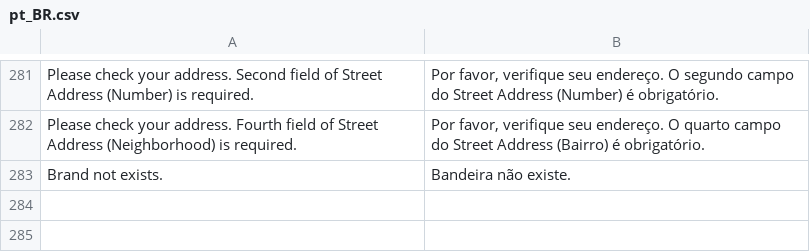
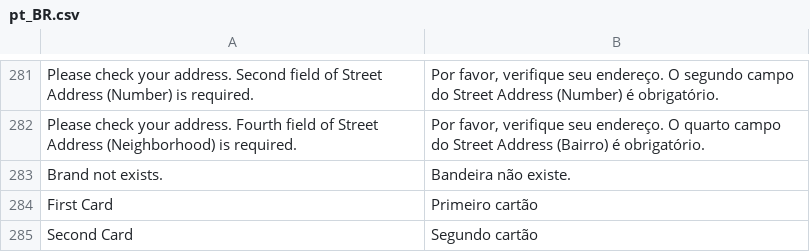
Before and after one commit to pagarme/magento2, a CSV file: i18n/pt_BR.csv, drawn as a sheet; only a part is shown, gaps mark what is left out.

```diff
--- a/i18n/pt_BR.csv
+++ b/i18n/pt_BR.csv
@@ -283 +283,3 @@
 "Brand not exists.","Bandeira não existe."
+"First Card","Primeiro cartão"
+"Second Card","Segundo cartão"
```
Also changed, not shown: 12 other files.
